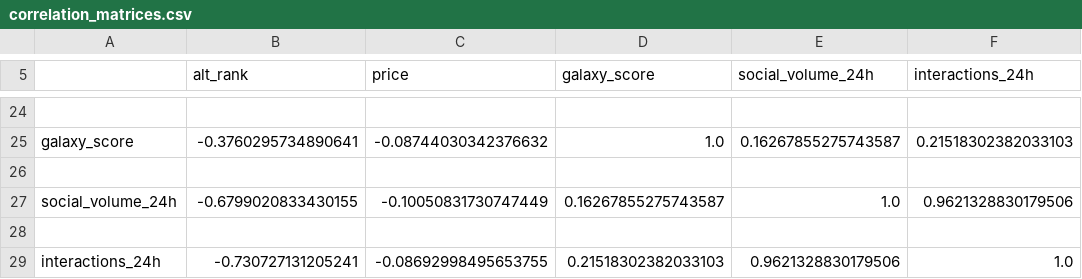
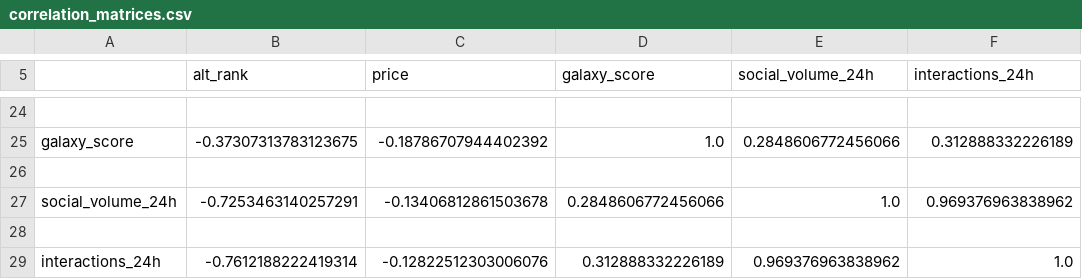
Before and after one commit to salaryassi/snap, a CSV file: correlation_matrices.csv, drawn as a sheet; only a part is shown, gaps mark what is left out; the diff covers the shown part only; the diff names each change by its address in the sheet, - before the commit and + after, or states it on an @@ line.

```diff
--- a/correlation_matrices.csv
+++ b/correlation_matrices.csv
-B25 (alt_rank): -0.3760295734890641
+B25 (alt_rank): -0.37307313783123675
-C25 (price): -0.08744030342376632
+C25 (price): -0.18786707944402392
-E25 (social_volume_24h): 0.16267855275743587
+E25 (social_volume_24h): 0.2848606772456066
-F25 (interactions_24h): 0.21518302382033103
+F25 (interactions_24h): 0.312888332226189
-B27 (alt_rank): -0.6799020833430155
+B27 (alt_rank): -0.7253463140257291
-C27 (price): -0.10050831730747449
+C27 (price): -0.13406812861503678
-D27 (galaxy_score): 0.16267855275743587
+D27 (galaxy_score): 0.2848606772456066
-F27 (interactions_24h): 0.9621328830179506
+F27 (interactions_24h): 0.969376963838962
-B29 (alt_rank): -0.730727131205241
+B29 (alt_rank): -0.7612188222419314
-C29 (price): -0.08692998495653755
+C29 (price): -0.12822512303006076
-D29 (galaxy_score): 0.21518302382033103
+D29 (galaxy_score): 0.312888332226189
-E29 (social_volume_24h): 0.9621328830179506
+E29 (social_volume_24h): 0.969376963838962
```
Also changed, not shown: 32 edited cells elsewhere in this file, movers_analysis_backtest_per_symbol.csv, movers_analysis_backtest_summary.csv, 28 other files.
